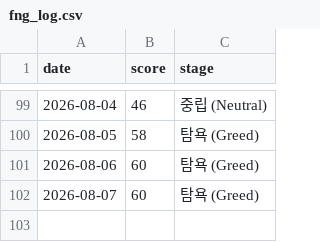
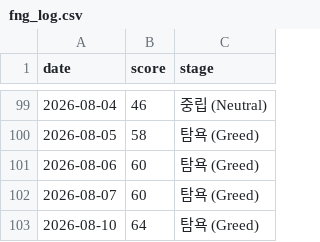
Before and after one commit to rkdehdgns1230/stock_summary_bot, a CSV file: history/fng_log.csv, drawn as a sheet; only a part is shown, gaps mark what is left out; the diff names each change by its address in the sheet, - before the commit and + after, or states it on an @@ line.

```diff
--- a/history/fng_log.csv
+++ b/history/fng_log.csv
+row 103: 2026-08-10 | 64 | 탐욕 (Greed)
```
Also changed, not shown: 2 other files.
